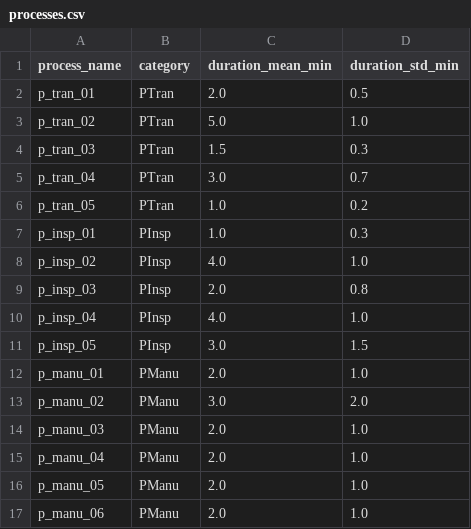
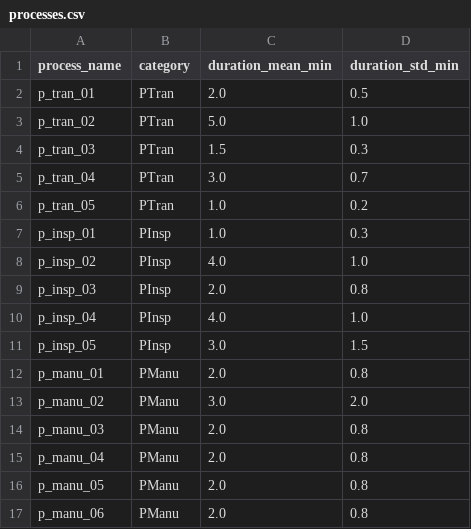
Before and after one commit to jensbeckerAA/Benchmark-Problem-for-Capacity-Planning-in-Remanufacturing, a CSV file: processes.csv, drawn as a sheet.

Commit message:
Update processes.csv

```diff
--- a/processes.csv
+++ b/processes.csv
@@ -11,7 +11,7 @@ p_insp_04,PInsp,4.0,1.0
 p_insp_05,PInsp,3.0,1.5
-p_manu_01,PManu,2.0,1.0
+p_manu_01,PManu,2.0,0.8
 p_manu_02,PManu,3.0,2.0
-p_manu_03,PManu,2.0,1.0
-p_manu_04,PManu,2.0,1.0
-p_manu_05,PManu,2.0,1.0
-p_manu_06,PManu,2.0,1.0
+p_manu_03,PManu,2.0,0.8
+p_manu_04,PManu,2.0,0.8
+p_manu_05,PManu,2.0,0.8
+p_manu_06,PManu,2.0,0.8
```
